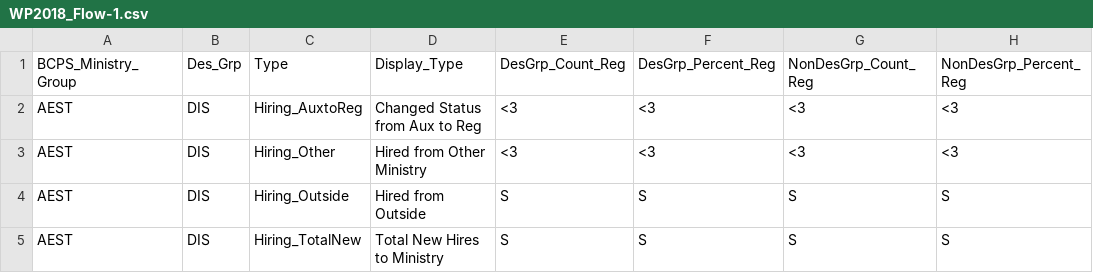
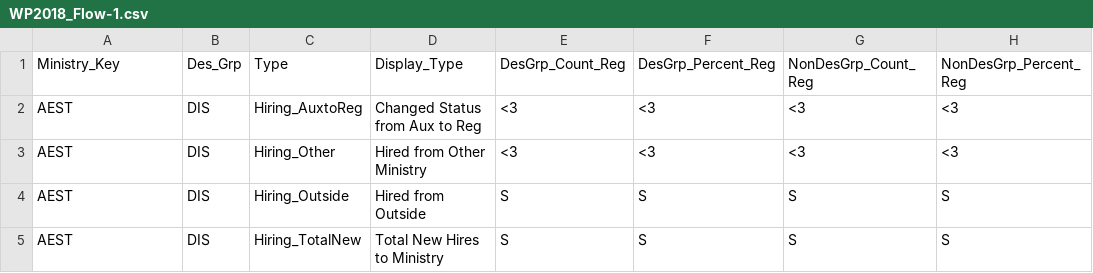
Before and after one commit to bcgov/workforce-profile-tool, a CSV file: public/data/2018/WP2018_Flow-1.csv, drawn as a sheet; only a part is shown; the diff names each change by its address in the sheet, - before the commit and + after, or states it on an @@ line.

Commit message:
Change column header to Ministry_Key

```diff
--- a/public/data/2018/WP2018_Flow-1.csv
+++ b/public/data/2018/WP2018_Flow-1.csv
-A1: BCPS_Ministry_Group
+A1: Ministry_Key
```
